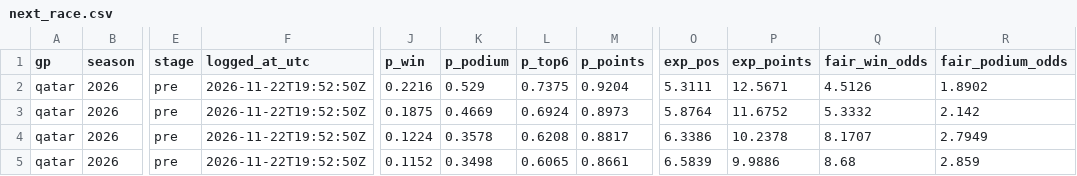
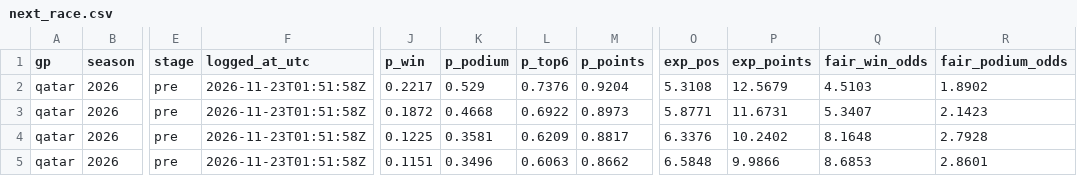
Before and after one commit to smith9810/F1-Predictor, a CSV file: out/dashboard/next_race.csv, drawn as a sheet; only a part is shown, gaps mark what is left out; the diff covers the shown part only; the diff names each change by its address in the sheet, - before the commit and + after, or states it on an @@ line.

```diff
--- a/out/dashboard/next_race.csv
+++ b/out/dashboard/next_race.csv
-F2:F5 (logged_at_utc): 2026-11-22T19:52:50Z
+F2:F5 (logged_at_utc): 2026-11-23T01:51:58Z
-J2 (p_win): 0.2216
+J2 (p_win): 0.2217
-L2 (p_top6): 0.7375
+L2 (p_top6): 0.7376
-O2 (exp_pos): 5.3111
+O2 (exp_pos): 5.3108
-P2 (exp_points): 12.5671
+P2 (exp_points): 12.5679
-Q2 (fair_win_odds): 4.5126
+Q2 (fair_win_odds): 4.5103
-J3 (p_win): 0.1875
+J3 (p_win): 0.1872
-K3 (p_podium): 0.4669
+K3 (p_podium): 0.4668
-L3 (p_top6): 0.6924
+L3 (p_top6): 0.6922
-O3 (exp_pos): 5.8764
+O3 (exp_pos): 5.8771
-P3 (exp_points): 11.6752
+P3 (exp_points): 11.6731
-Q3 (fair_win_odds): 5.3332
+Q3 (fair_win_odds): 5.3407
-R3 (fair_podium_odds): 2.142
+R3 (fair_podium_odds): 2.1423
-J4 (p_win): 0.1224
+J4 (p_win): 0.1225
-K4 (p_podium): 0.3578
+K4 (p_podium): 0.3581
-L4 (p_top6): 0.6208
+L4 (p_top6): 0.6209
-O4 (exp_pos): 6.3386
+O4 (exp_pos): 6.3376
-P4 (exp_points): 10.2378
+P4 (exp_points): 10.2402
-Q4 (fair_win_odds): 8.1707
+Q4 (fair_win_odds): 8.1648
-R4 (fair_podium_odds): 2.7949
+R4 (fair_podium_odds): 2.7928
-J5 (p_win): 0.1152
+J5 (p_win): 0.1151
-K5 (p_podium): 0.3498
+K5 (p_podium): 0.3496
-L5 (p_top6): 0.6065
+L5 (p_top6): 0.6063
-M5 (p_points): 0.8661
+M5 (p_points): 0.8662
-O5 (exp_pos): 6.5839
+O5 (exp_pos): 6.5848
-P5 (exp_points): 9.9886
+P5 (exp_points): 9.9866
-Q5 (fair_win_odds): 8.68
+Q5 (fair_win_odds): 8.6853
-R5 (fair_podium_odds): 2.859
+R5 (fair_podium_odds): 2.8601
```
Also changed, not shown: 95 edited cells elsewhere in this file, logs/runs.csv, out/dashboard/ratings.csv.
